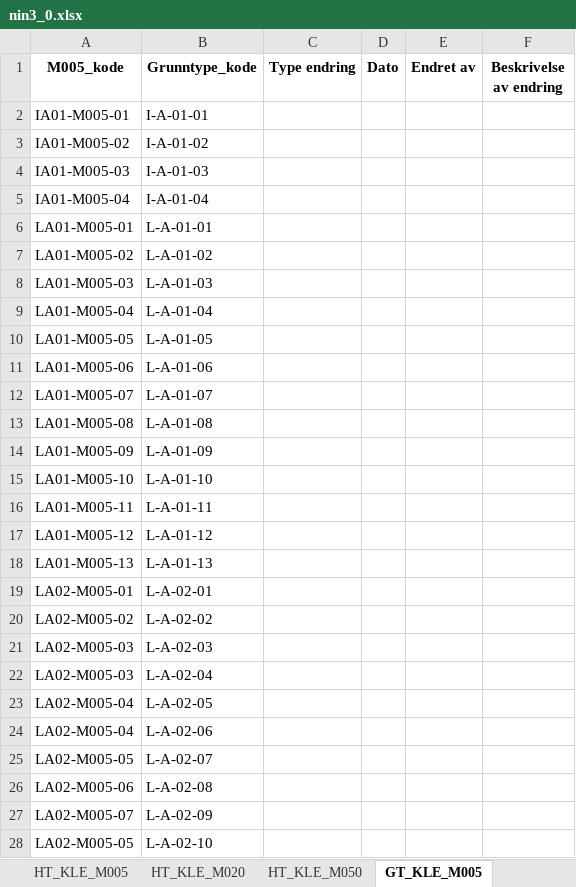
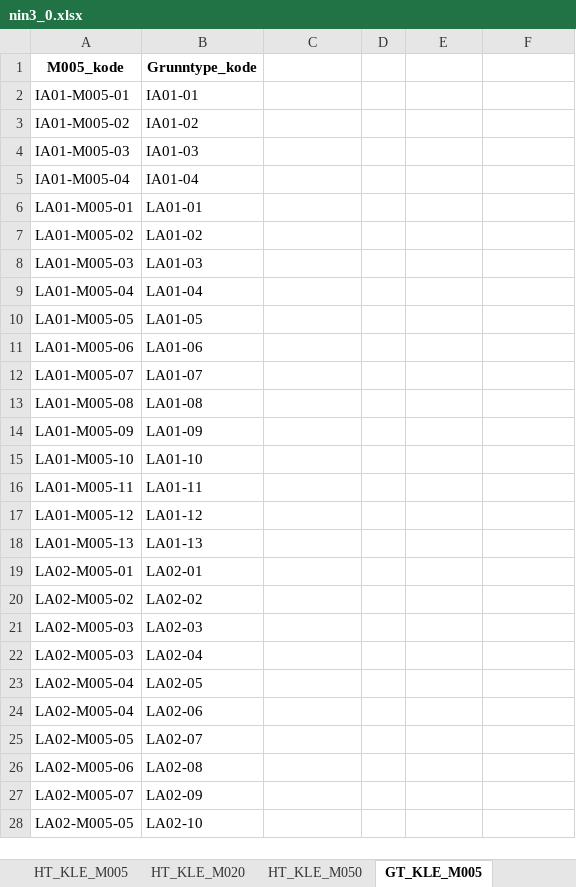
Before and after one commit to Artsdatabanken/nin3-kode-api, an Excel workbook: NiN3.WebApi/report_data/nin3_0.xlsx, sheet GT_KLE_M005, drawn as a sheet; only a part is shown; values as stored, in another font and other column widths than the file's, no borders; the diff covers the shown part only; the diff names each change by its address in the sheet, - before the commit and + after, or states it on an @@ line.

```diff
--- a/NiN3.WebApi/report_data/nin3_0.xlsx (sheet GT_KLE_M005)
+++ b/NiN3.WebApi/report_data/nin3_0.xlsx (sheet GT_KLE_M005)
-C1: Type endring
+C1: (empty)
-D1: Dato
+D1: (empty)
-E1: Endret av
+E1: (empty)
-F1: Beskrivelse av endring
+F1: (empty)
-B2 (Grunntype_kode): I-A-01-01
+B2 (Grunntype_kode): IA01-01
-B3 (Grunntype_kode): I-A-01-02
+B3 (Grunntype_kode): IA01-02
-B4 (Grunntype_kode): I-A-01-03
+B4 (Grunntype_kode): IA01-03
-B5 (Grunntype_kode): I-A-01-04
+B5 (Grunntype_kode): IA01-04
-B6 (Grunntype_kode): L-A-01-01
+B6 (Grunntype_kode): LA01-01
-B7 (Grunntype_kode): L-A-01-02
+B7 (Grunntype_kode): LA01-02
-B8 (Grunntype_kode): L-A-01-03
+B8 (Grunntype_kode): LA01-03
-B9 (Grunntype_kode): L-A-01-04
+B9 (Grunntype_kode): LA01-04
-B10 (Grunntype_kode): L-A-01-05
+B10 (Grunntype_kode): LA01-05
-B11 (Grunntype_kode): L-A-01-06
+B11 (Grunntype_kode): LA01-06
-B12 (Grunntype_kode): L-A-01-07
+B12 (Grunntype_kode): LA01-07
-B13 (Grunntype_kode): L-A-01-08
+B13 (Grunntype_kode): LA01-08
-B14 (Grunntype_kode): L-A-01-09
+B14 (Grunntype_kode): LA01-09
-B15 (Grunntype_kode): L-A-01-10
+B15 (Grunntype_kode): LA01-10
-B16 (Grunntype_kode): L-A-01-11
+B16 (Grunntype_kode): LA01-11
-B17 (Grunntype_kode): L-A-01-12
+B17 (Grunntype_kode): LA01-12
-B18 (Grunntype_kode): L-A-01-13
+B18 (Grunntype_kode): LA01-13
-B19 (Grunntype_kode): L-A-02-01
+B19 (Grunntype_kode): LA02-01
-B20 (Grunntype_kode): L-A-02-02
+B20 (Grunntype_kode): LA02-02
-B21 (Grunntype_kode): L-A-02-03
+B21 (Grunntype_kode): LA02-03
-B22 (Grunntype_kode): L-A-02-04
+B22 (Grunntype_kode): LA02-04
-B23 (Grunntype_kode): L-A-02-05
+B23 (Grunntype_kode): LA02-05
-B24 (Grunntype_kode): L-A-02-06
+B24 (Grunntype_kode): LA02-06
-B25 (Grunntype_kode): L-A-02-07
+B25 (Grunntype_kode): LA02-07
-B26 (Grunntype_kode): L-A-02-08
+B26 (Grunntype_kode): LA02-08
-B27 (Grunntype_kode): L-A-02-09
+B27 (Grunntype_kode): LA02-09
-B28 (Grunntype_kode): L-A-02-10
+B28 (Grunntype_kode): LA02-10
```
Also changed, not shown: 837 edited cells elsewhere in this sheet, sheet Grunntype_Variabeltrinn, sheet Hovedtype, sheet Grunntype, sheet GT_KLE_M050, sheet GT_KLE_M020, sheet GT_Konvertering, 20 more sheets, 33 other files.
